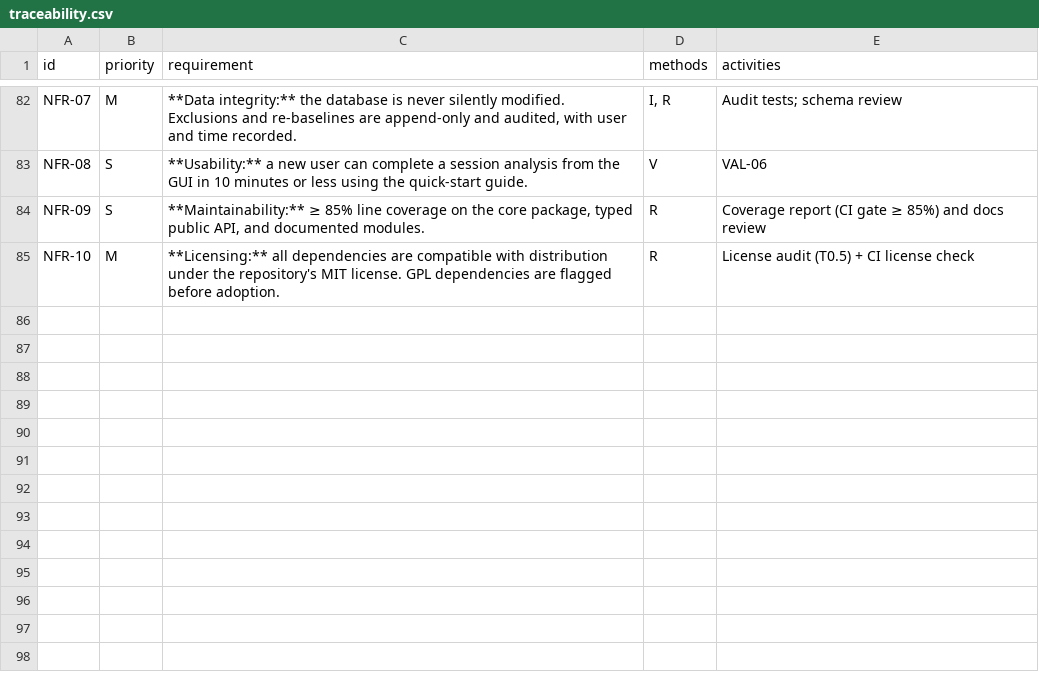
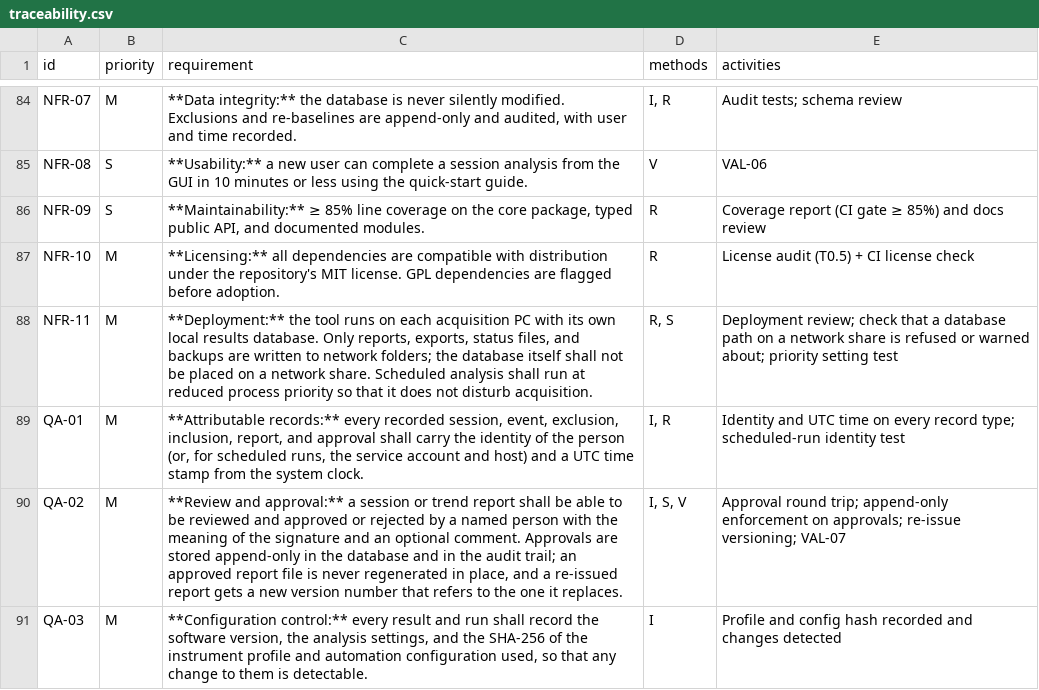
Before and after one commit to CU-IBIF/PSFWidget, a CSV file: docs/traceability.csv, drawn as a sheet; only a part is shown, gaps mark what is left out; the diff covers the shown part only.

```diff
--- a/docs/traceability.csv
+++ b/docs/traceability.csv
@@ -85 +87,5 @@ NFR-09,S,"**Maintainability:** ≥ 85% line coverage on the core package, typed
 NFR-10,M,**Licensing:** all dependencies are compatible with distribution under the repository's MIT license. GPL dependencies are flagged before adoption.,R,License audit (T0.5) + CI license check
+NFR-11,M,"**Deployment:** the tool runs on each acquisition PC with its own local results database. Only reports, exports, status files, and backups are written to network folders; the database itself shall not be placed on a network share. Scheduled analysis shall run at reduced process priority so that it does not disturb acquisition.","R, S",Deployment review; check that a database path on a network share is refused or warned about; priority setting test
+QA-01,M,"**Attributable records:** every recorded session, event, exclusion, inclusion, report, and approval shall carry the identity of the person (or, for scheduled runs, the service account and host) and a UTC time stamp from the system clock.","I, R",Identity and UTC time on every record type; scheduled-run identity test
+QA-02,M,"**Review and approval:** a session or trend report shall be able to be reviewed and approved or rejected by a named person with the meaning of the signature and an optional comment. Approvals are stored append-only in the database and in the audit trail; an approved report file is never regenerated in place, and a re-issued report gets a new version number that refers to the one it replaces.","I, S, V",Approval round trip; append-only enforcement on approvals; re-issue versioning; VAL-07
+QA-03,M,"**Configuration control:** every result and run shall record the software version, the analysis settings, and the SHA-256 of the instrument profile and automation configuration used, so that any change to them is detectable.",I,Profile and config hash recorded and changes detected
```
Also changed, not shown: 6 added rows elsewhere in this file, 2 other files.
